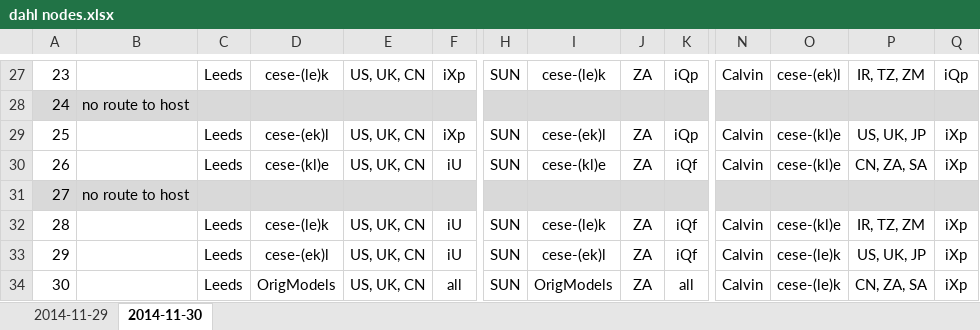
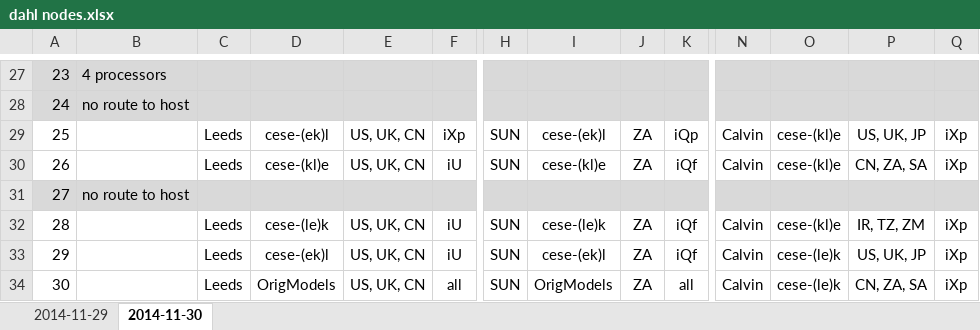
Before and after one commit to EconModels/MacroGrowth, an Excel workbook: Workflow/dahl nodes.xlsx, sheet 2014-11-30, drawn as a sheet; only a part is shown, gaps mark what is left out; values as stored, in another font and other column widths than the file's, no borders; the diff covers the shown part only; the diff names each change by its address in the sheet, - before the commit and + after, or states it on an @@ line.

Commit message:
Avoiding node-23 which has only 4 processors.

```diff
--- a/Workflow/dahl nodes.xlsx (sheet 2014-11-30)
+++ b/Workflow/dahl nodes.xlsx (sheet 2014-11-30)
-A27:Q27 fill: none
+A27:Q27 fill: #D9D9D9
-B27: (empty)
+B27: 4 processors
-C27: Leeds
+C27: (empty)
-D27: cese-(le)k
+D27: (empty)
-E27: US, UK, CN
+E27: (empty)
-F27: iXp
+F27: (empty)
-H27: SUN
+H27: (empty)
-I27: cese-(le)k
+I27: (empty)
-J27: ZA
+J27: (empty)
-K27: iQp
+K27: (empty)
-N27: Calvin
+N27: (empty)
-O27: cese-(ek)l
+O27: (empty)
-P27: IR, TZ, ZM
+P27: (empty)
-Q27: iQp
+Q27: (empty)
```
Also changed, not shown: 51 edited cells and cell formats elsewhere in this sheet, 4 other files.
